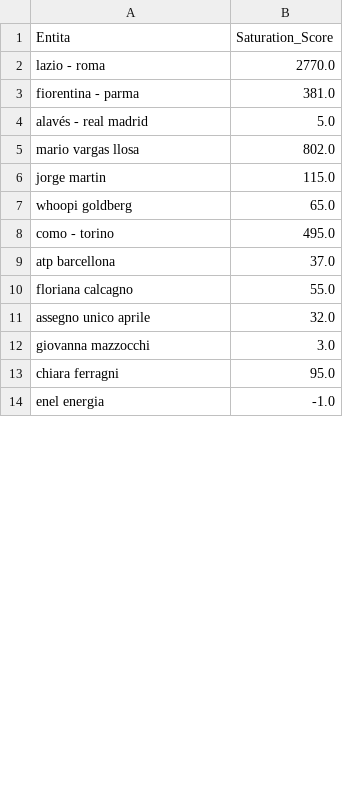
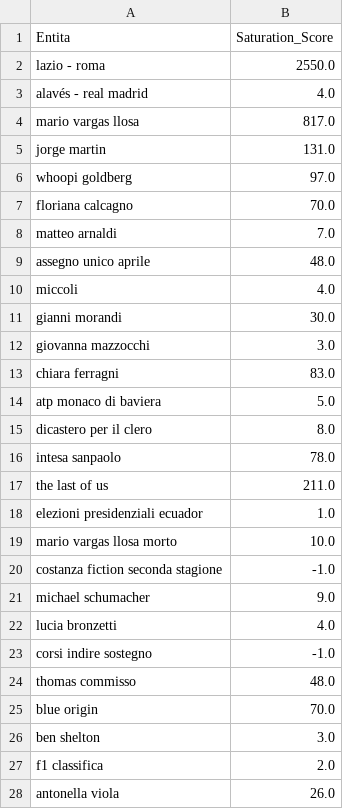
Before and after one commit to maledizionisrls/discover-prophet-website, a CSV file: checkpoint_data/05_saturation_scores.csv, drawn as a sheet; only a part is shown; the shorter side is filled out with more unchanged rows; the diff covers the shown part only.

```diff
--- a/checkpoint_data/05_saturation_scores.csv
+++ b/checkpoint_data/05_saturation_scores.csv
@@ -1,13 +1,28 @@
 Entita,Saturation_Score
-lazio - roma,2770.0
-fiorentina - parma,381.0
-alavés - real madrid,5.0
-mario vargas llosa,802.0
-jorge martin,115.0
-whoopi goldberg,65.0
-como - torino,495.0
-atp barcellona,37.0
-floriana calcagno,55.0
-assegno unico aprile,32.0
+lazio - roma,2550.0
+alavés - real madrid,4.0
+mario vargas llosa,817.0
+jorge martin,131.0
+whoopi goldberg,97.0
+floriana calcagno,70.0
+matteo arnaldi,7.0
+assegno unico aprile,48.0
+miccoli,4.0
+gianni morandi,30.0
 giovanna mazzocchi,3.0
-chiara ferragni,95.0
+chiara ferragni,83.0
+atp monaco di baviera,5.0
+dicastero per il clero,8.0
+intesa sanpaolo,78.0
+the last of us,211.0
+elezioni presidenziali ecuador,1.0
+mario vargas llosa morto,10.0
+costanza fiction seconda stagione,-1.0
+michael schumacher,9.0
+lucia bronzetti,4.0
+corsi indire sostegno,-1.0
+thomas commisso,48.0
+blue origin,70.0
+ben shelton,3.0
+f1 classifica,2.0
+antonella viola,26.0
```
Also changed, not shown: 12 added rows, 21 removed rows, 5 moved rows and 3 edited cells elsewhere in this file, checkpoint_data/01_entities_ordered_extracted.csv, checkpoint_data/02_context_run_1_scores.csv, 5 other files.
